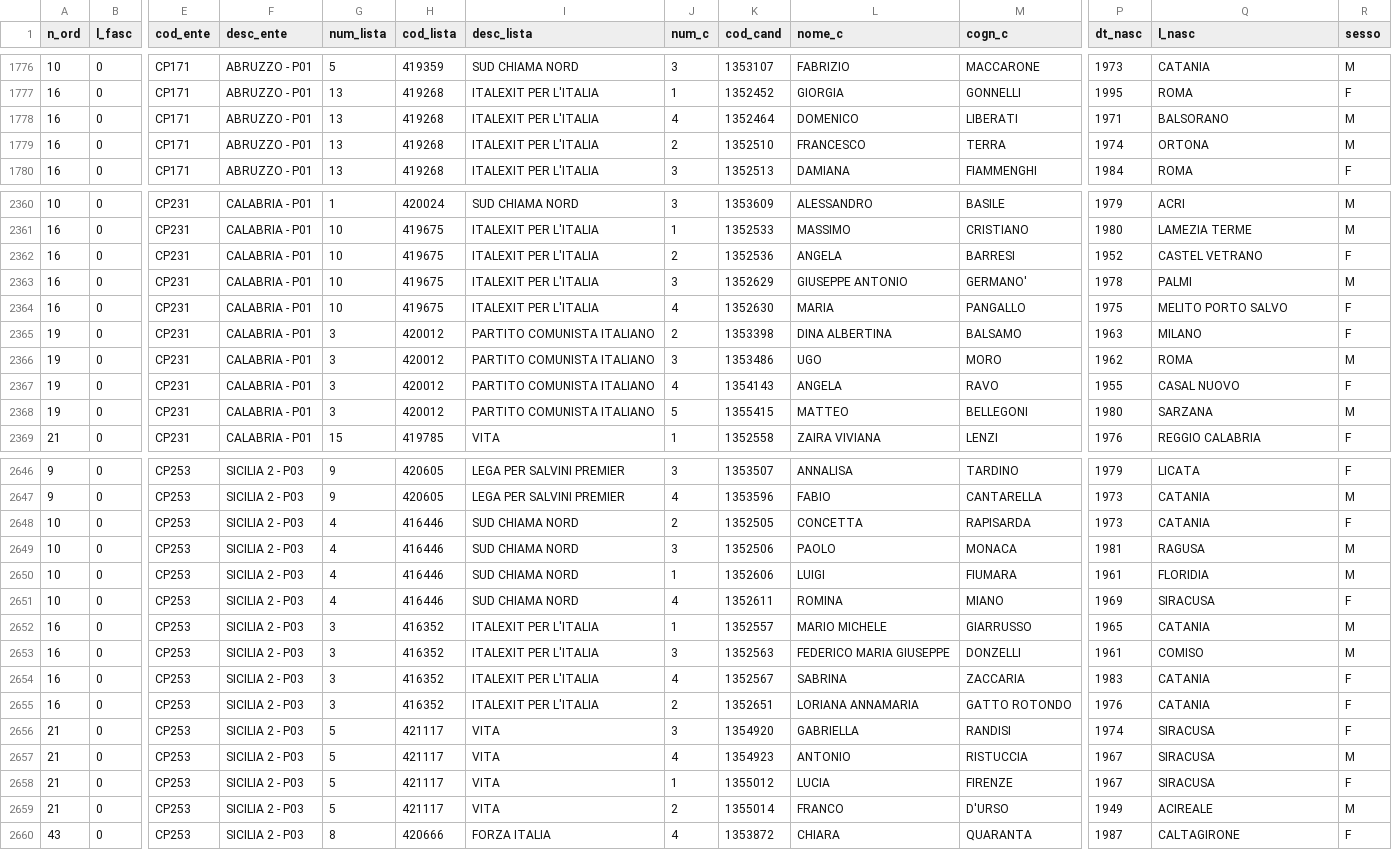
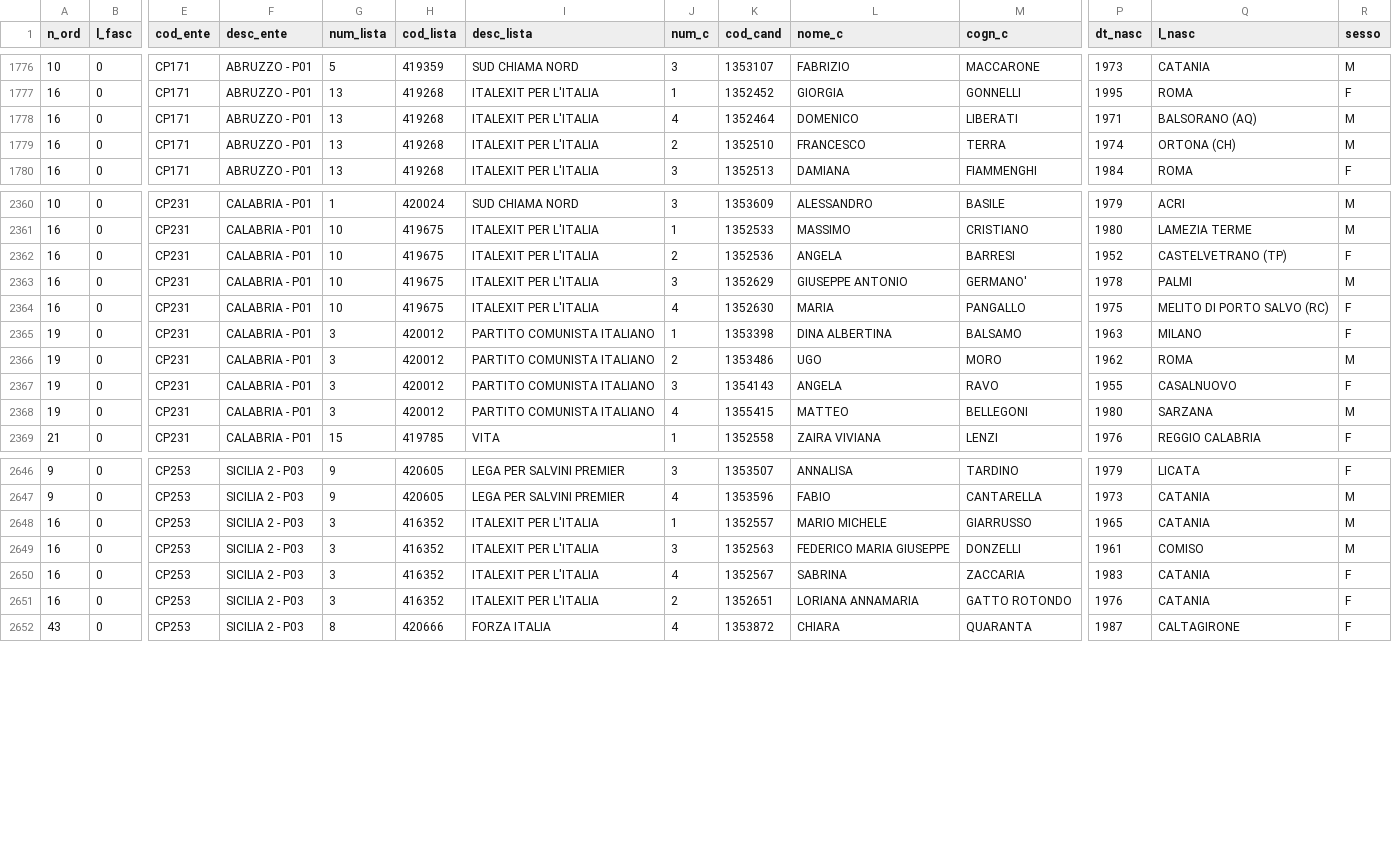
Before and after one commit to ondata/elezioni-politiche-2022, a CSV file: liste/processing/CAMERA_ITALIA_20220925_pluri.csv, drawn as a sheet; only a part is shown, gaps mark what is left out; rows hold the shown columns only; the diff covers the shown part only; the diff names each change by its address in the sheet, - before the commit and + after, or states it on an @@ line.

```diff
--- a/liste/processing/CAMERA_ITALIA_20220925_pluri.csv
+++ b/liste/processing/CAMERA_ITALIA_20220925_pluri.csv
-Q1778 (l_nasc): BALSORANO
+Q1778 (l_nasc): BALSORANO (AQ)
-Q1779 (l_nasc): ORTONA
+Q1779 (l_nasc): ORTONA (CH)
-Q2362 (l_nasc): CASTEL VETRANO
+Q2362 (l_nasc): CASTELVETRANO (TP)
-Q2364 (l_nasc): MELITO PORTO SALVO
+Q2364 (l_nasc): MELITO DI PORTO SALVO (RC)
-J2365 (num_c): 2
+J2365 (num_c): 1
-J2366 (num_c): 3
+J2366 (num_c): 2
-J2367 (num_c): 4
+J2367 (num_c): 3
-Q2367 (l_nasc): CASAL NUOVO
+Q2367 (l_nasc): CASALNUOVO
-J2368 (num_c): 5
+J2368 (num_c): 4
-row 2648: 10 | 0 | CP253 | SICILIA 2 - P03 | 4 | 416446 | SUD CHIAMA NORD | 2 | 1352505 | CONCETTA | RAPISARDA | 1973 | CATANIA | F
-row 2649: 10 | 0 | CP253 | SICILIA 2 - P03 | 4 | 416446 | SUD CHIAMA NORD | 3 | 1352506 | PAOLO | MONACA | 1981 | RAGUSA | M
-row 2650: 10 | 0 | CP253 | SICILIA 2 - P03 | 4 | 416446 | SUD CHIAMA NORD | 1 | 1352606 | LUIGI | FIUMARA | 1961 | FLORIDIA | M
-row 2651: 10 | 0 | CP253 | SICILIA 2 - P03 | 4 | 416446 | SUD CHIAMA NORD | 4 | 1352611 | ROMINA | MIANO | 1969 | SIRACUSA | F
-row 2656: 21 | 0 | CP253 | SICILIA 2 - P03 | 5 | 421117 | VITA | 3 | 1354920 | GABRIELLA | RANDISI | 1974 | SIRACUSA | F
-row 2657: 21 | 0 | CP253 | SICILIA 2 - P03 | 5 | 421117 | VITA | 4 | 1354923 | ANTONIO | RISTUCCIA | 1967 | SIRACUSA | M
-row 2658: 21 | 0 | CP253 | SICILIA 2 - P03 | 5 | 421117 | VITA | 1 | 1355012 | LUCIA | FIRENZE | 1967 | SIRACUSA | F
-row 2659: 21 | 0 | CP253 | SICILIA 2 - P03 | 5 | 421117 | VITA | 2 | 1355014 | FRANCO | D'URSO | 1949 | ACIREALE | M
```
Also changed, not shown: 48 edited cells elsewhere in this file, liste/processing/CAMERA_ITALIA_20220925_uni.csv, liste/processing/CAMERA_ITALIA_20220925_uni_coalizioni.csv, 8 other files.
